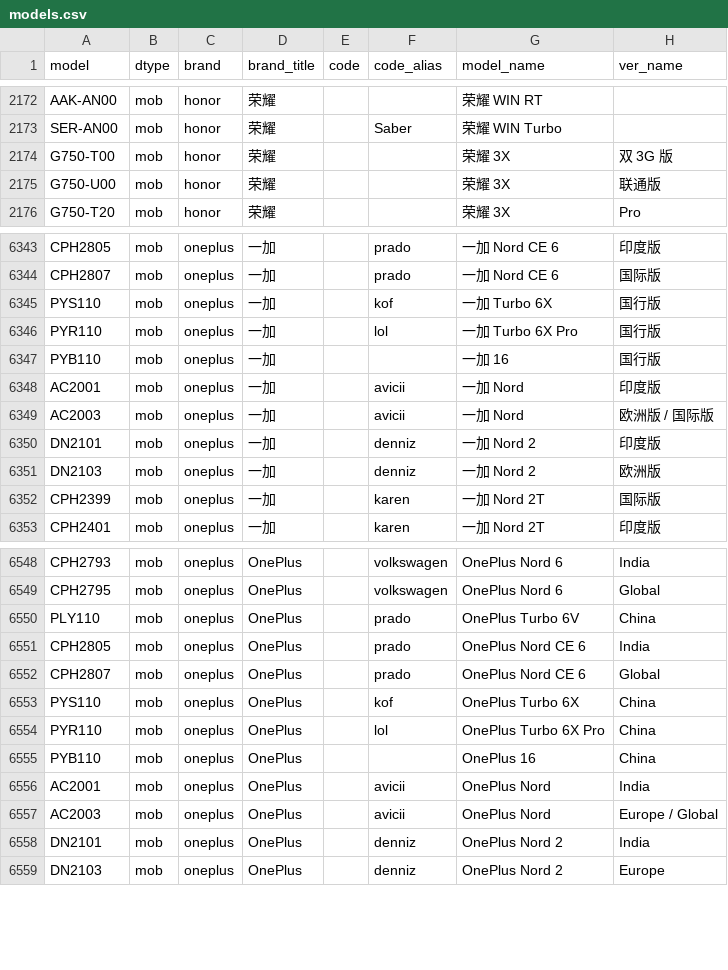
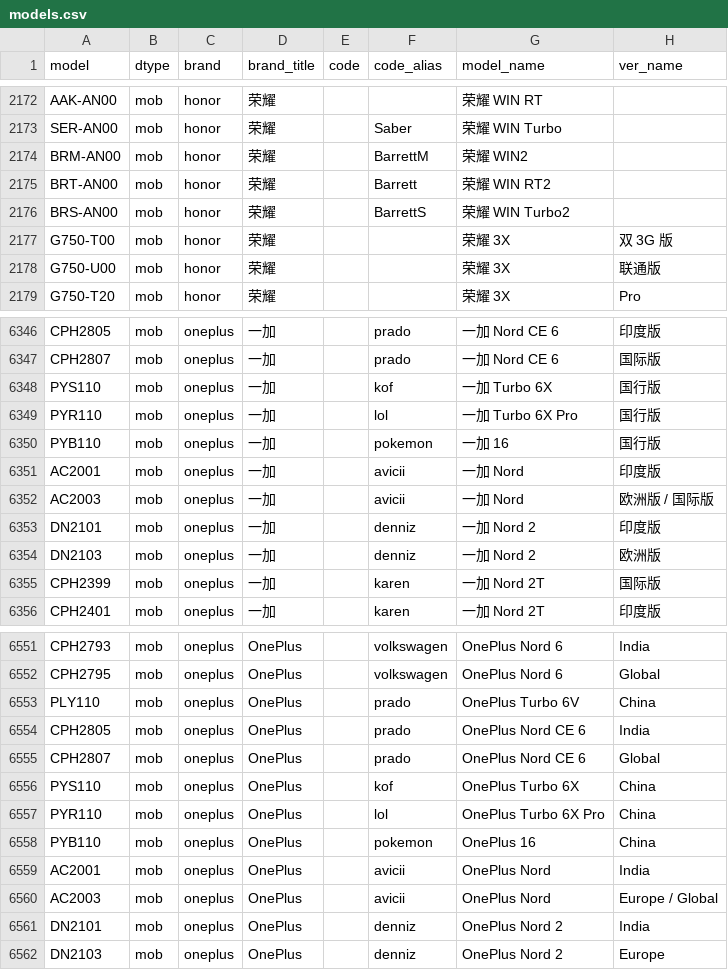
Before and after one commit to ITxiao6666/MobileModels-csv, a CSV file: models.csv, drawn as a sheet; only a part is shown, gaps mark what is left out.

Commit message:
Sync with MobileModels 19dd4d34fc6ca37c403f7cc87a07f94a01b9ca6c

```diff
--- a/models.csv
+++ b/models.csv
@@ -2173,2 +2173,5 @@ AAK-AN00,mob,honor,荣耀,,,荣耀 WIN RT,
 SER-AN00,mob,honor,荣耀,,Saber,荣耀 WIN Turbo,
+BRM-AN00,mob,honor,荣耀,,BarrettM,荣耀 WIN2,
+BRT-AN00,mob,honor,荣耀,,Barrett,荣耀 WIN RT2,
+BRS-AN00,mob,honor,荣耀,,BarrettS,荣耀 WIN Turbo2,
 G750-T00,mob,honor,荣耀,,,荣耀 3X,双 3G 版
@@ -6346,3 +6349,3 @@ PYS110,mob,oneplus,一加,,kof,一加 Turbo 6X,国行版
 PYR110,mob,oneplus,一加,,lol,一加 Turbo 6X Pro,国行版
-PYB110,mob,oneplus,一加,,,一加 16,国行版
+PYB110,mob,oneplus,一加,,pokemon,一加 16,国行版
 AC2001,mob,oneplus,一加,,avicii,一加 Nord,印度版
@@ -6554,3 +6557,3 @@ PYS110,mob,oneplus,OnePlus,,kof,OnePlus Turbo 6X,China
 PYR110,mob,oneplus,OnePlus,,lol,OnePlus Turbo 6X Pro,China
-PYB110,mob,oneplus,OnePlus,,,OnePlus 16,China
+PYB110,mob,oneplus,OnePlus,,pokemon,OnePlus 16,China
 AC2001,mob,oneplus,OnePlus,,avicii,OnePlus Nord,India
```
Also changed, not shown: 1 other file.
